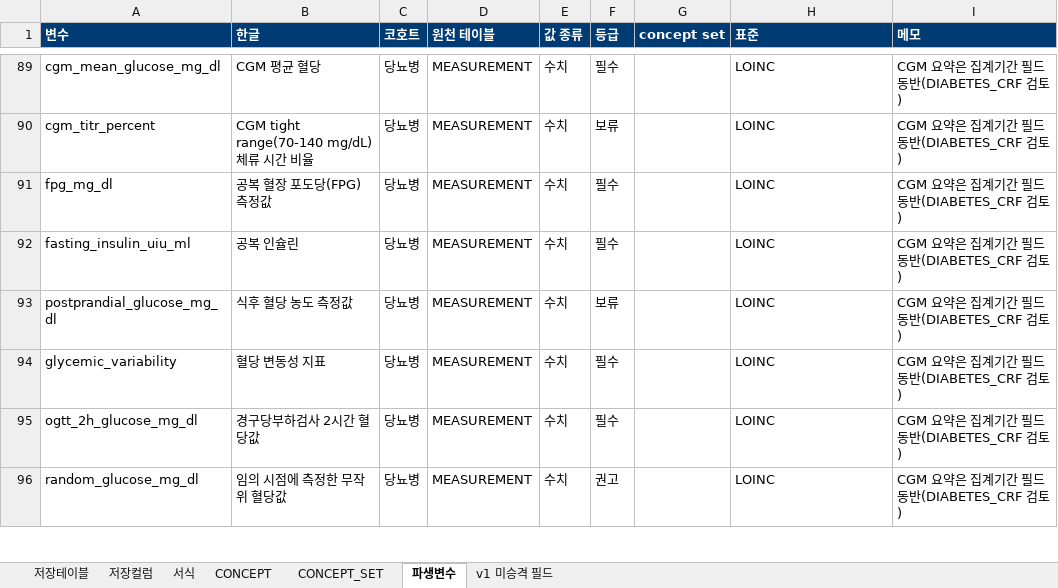
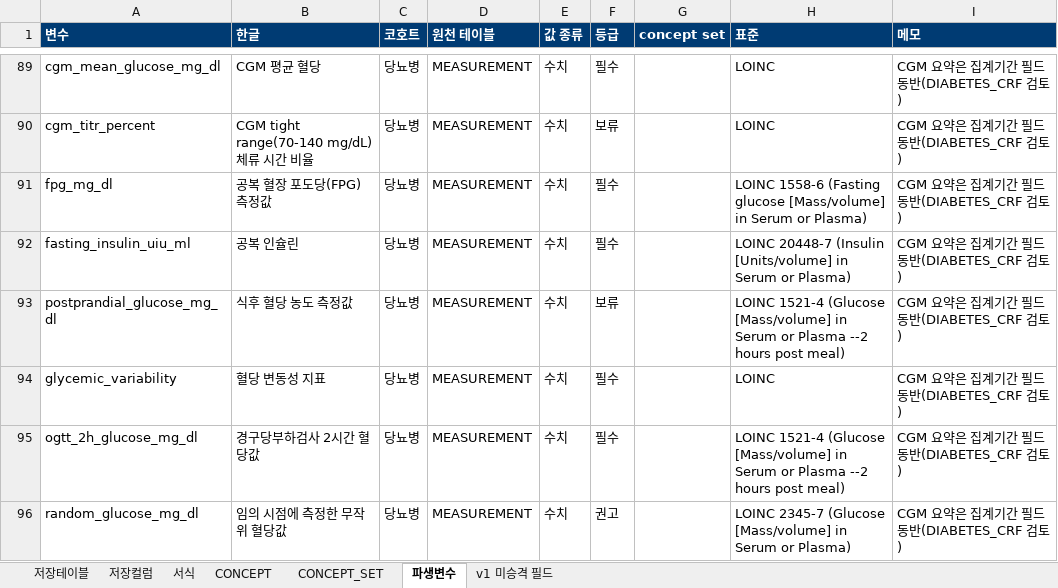
Before and after one commit to nanumspace/KAI_DQ_App, an Excel workbook: spec/v2/dictionary_v2.xlsx, sheet 파생변수, drawn as a sheet; only a part is shown, gaps mark what is left out; values as stored, in another font and other column widths than the file's, no borders; the diff covers the shown part only; the diff names each change by its address in the sheet, - before the commit and + after, or states it on an @@ line.

```diff
--- a/spec/v2/dictionary_v2.xlsx (sheet 파생변수)
+++ b/spec/v2/dictionary_v2.xlsx (sheet 파생변수)
-H91 (표준): LOINC
+H91 (표준): LOINC 1558-6 (Fasting glucose [Mass/volume] in Serum or Plasma)
-H92 (표준): LOINC
+H92 (표준): LOINC 20448-7 (Insulin [Units/volume] in Serum or Plasma)
-H93 (표준): LOINC
+H93 (표준): LOINC 1521-4 (Glucose [Mass/volume] in Serum or Plasma --2 hours post meal)
-H95 (표준): LOINC
+H95 (표준): LOINC 1521-4 (Glucose [Mass/volume] in Serum or Plasma --2 hours post meal)
-H96 (표준): LOINC
+H96 (표준): LOINC 2345-7 (Glucose [Mass/volume] in Serum or Plasma)
```
Also changed, not shown: 5 edited cells elsewhere in this sheet, sheet CONCEPT, sheet CONCEPT_SET, sheet 서식, 13 other files.
